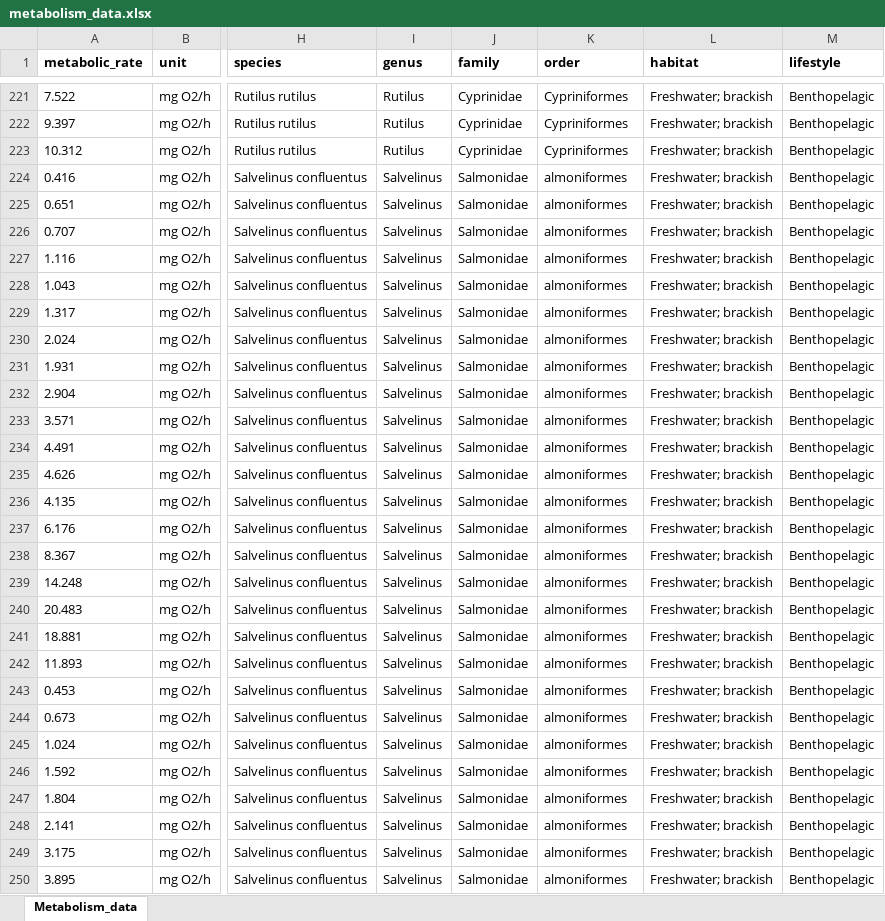
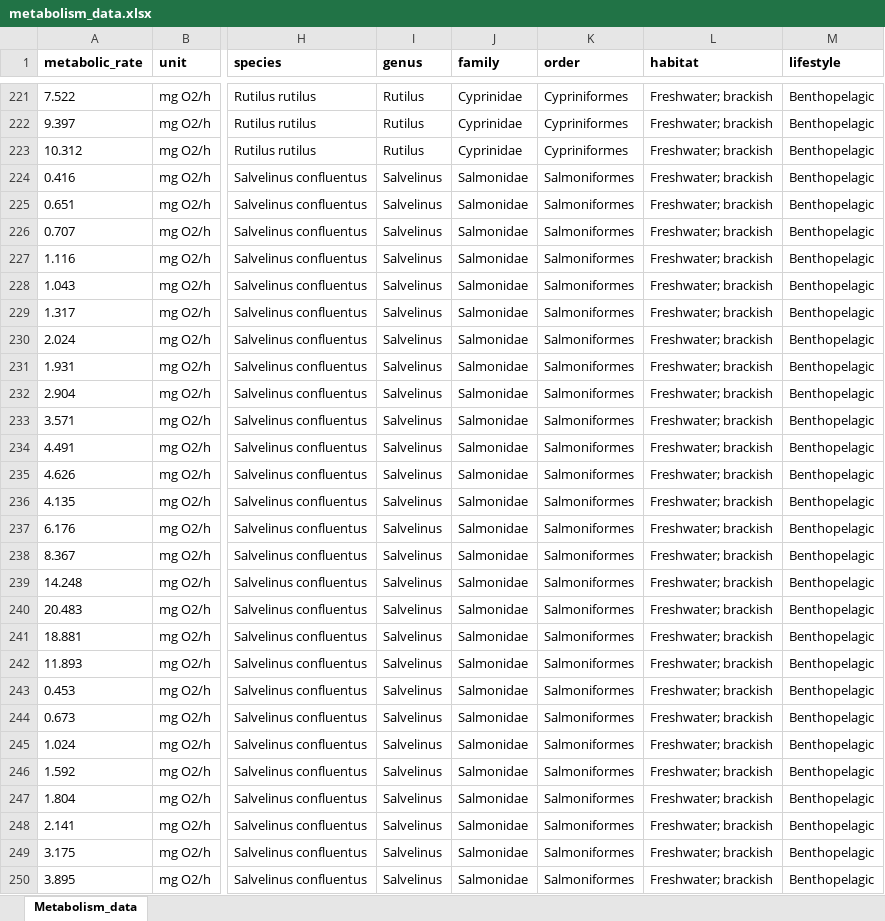
Before and after one commit to maxlindmark/scaling, an Excel workbook: data/metabolism_data.xlsx, sheet Metabolism_data, drawn as a sheet; only a part is shown, gaps mark what is left out; values as stored, in another font and other column widths than the file's, no borders; the diff covers the shown part only; the diff names each change by its address in the sheet, - before the commit and + after, or states it on an @@ line.

Commit message:
update data (minor); make spreadsheet of e-mails to send to ask for data

```diff
--- a/data/metabolism_data.xlsx (sheet Metabolism_data)
+++ b/data/metabolism_data.xlsx (sheet Metabolism_data)
-K224:K250 (order): almoniformes
+K224:K250 (order): Salmoniformes
```
Also changed, not shown: 80 edited cells elsewhere in this sheet, data/consumption_data.xlsx, data/growth_data.xlsx, 2 other files.
